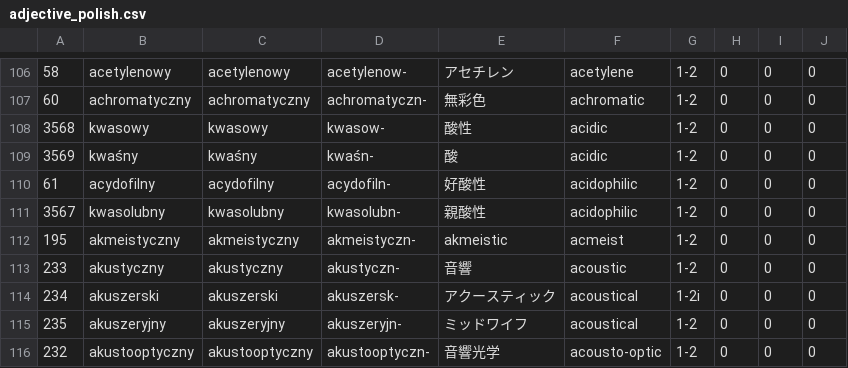
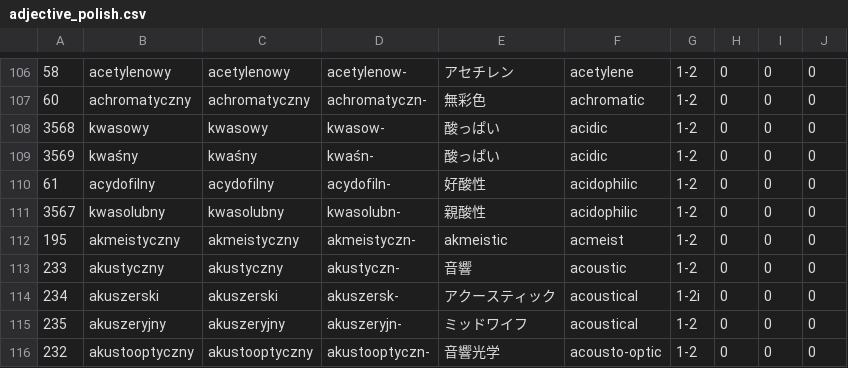
Before and after one commit to Anarcho-Hacktivist-JP/indoeuropean_dictionary, a CSV file: 起動方法・参考サイト/DB/adjective_polish.csv, drawn as a sheet; only a part is shown, gaps mark what is left out.

```diff
--- a/起動方法・参考サイト/DB/adjective_polish.csv
+++ b/起動方法・参考サイト/DB/adjective_polish.csv
@@ -107,4 +107,4 @@
 "60","achromatyczny","achromatyczny","achromatyczn-","無彩色","achromatic","1-2","0","0","0"
-"3568","kwasowy","kwasowy","kwasow-","酸性","acidic","1-2","0","0","0"
-"3569","kwaśny","kwaśny","kwaśn-","酸","acidic","1-2","0","0","0"
+"3568","kwasowy","kwasowy","kwasow-","酸っぱい","acidic","1-2","0","0","0"
+"3569","kwaśny","kwaśny","kwaśn-","酸っぱい","acidic","1-2","0","0","0"
 "61","acydofilny","acydofilny","acydofiln-","好酸性","acidophilic","1-2","0","0","0"
```
Also changed, not shown: 起動方法・参考サイト/wiktionary/suffix_sanskrit.csv, 25 other files.
